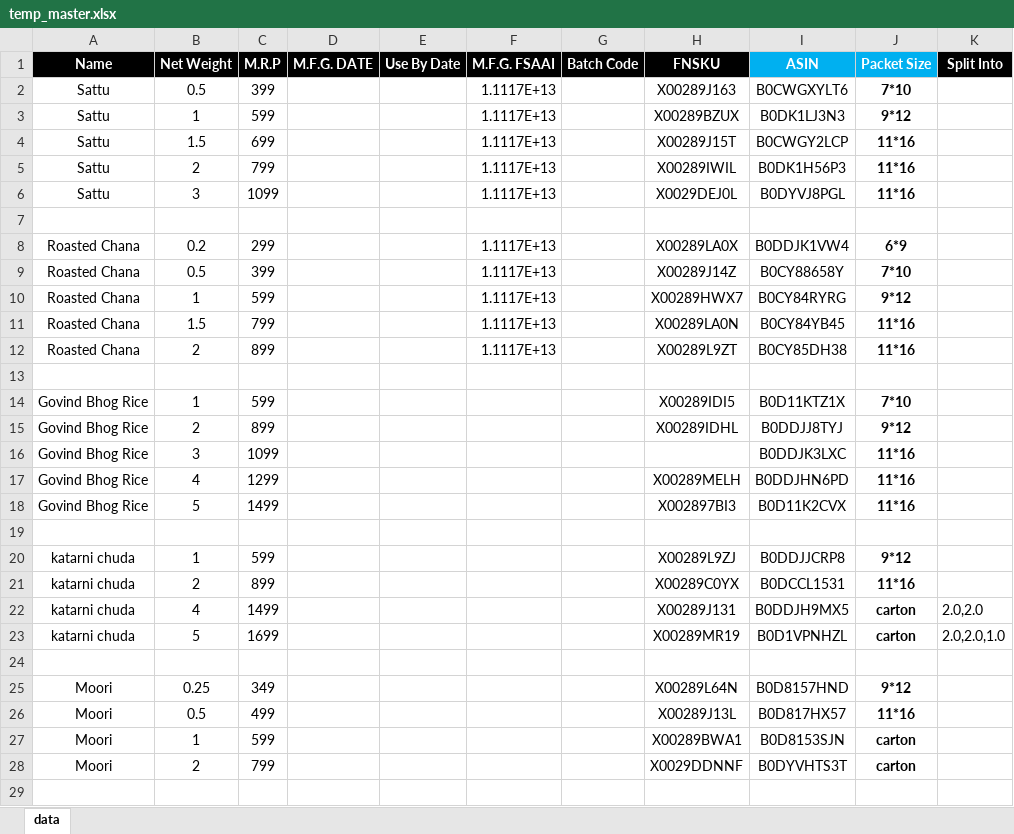
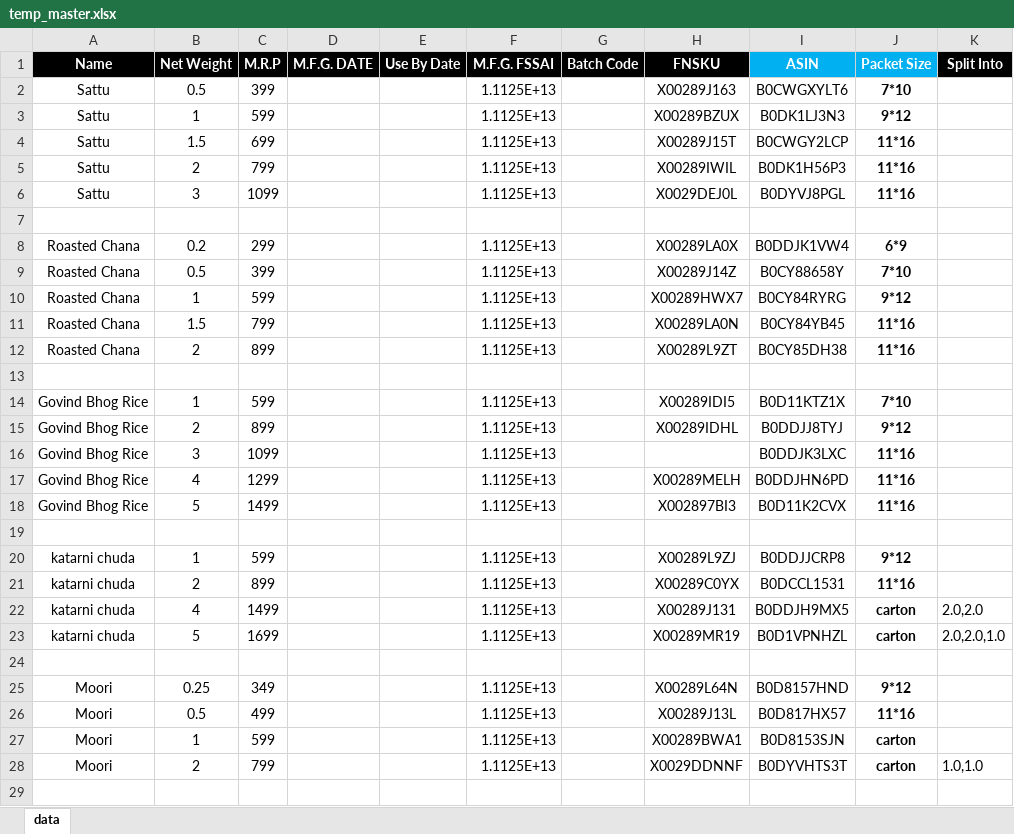
Before and after one commit to su-anshu/Mithila-Tools, an Excel workbook: data/temp_master.xlsx, sheet data, drawn as a sheet; only a part is shown; values as stored, in another font and other column widths than the file's, no borders; the diff covers the shown part only; the diff names each change by its address in the sheet, - before the commit and + after, or states it on an @@ line.

Commit message:
FSSAI Change

```diff
--- a/data/temp_master.xlsx (sheet data)
+++ b/data/temp_master.xlsx (sheet data)
-F1: M.F.G. FSAAI
+F1: M.F.G. FSSAI
-F2:F6 (M.F.G. FSSAI): 1.1117E+13
+F2:F6 (M.F.G. FSSAI): 1.1125E+13
-F8:F12 (M.F.G. FSSAI): 1.1117E+13
+F8:F12 (M.F.G. FSSAI): 1.1125E+13
-F14:F18 (M.F.G. FSSAI): (empty)
+F14:F18 (M.F.G. FSSAI): 1.1125E+13
-F20:F23 (M.F.G. FSSAI): (empty)
+F20:F23 (M.F.G. FSSAI): 1.1125E+13
-F25:F28 (M.F.G. FSSAI): (empty)
+F25:F28 (M.F.G. FSSAI): 1.1125E+13
-K28 (Split Into): (empty)
+K28 (Split Into): 1.0,1.0
```
Also changed, not shown: 39 edited cells elsewhere in this sheet, 2 other files.
